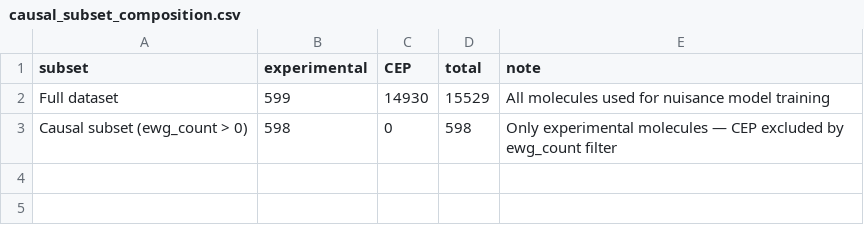
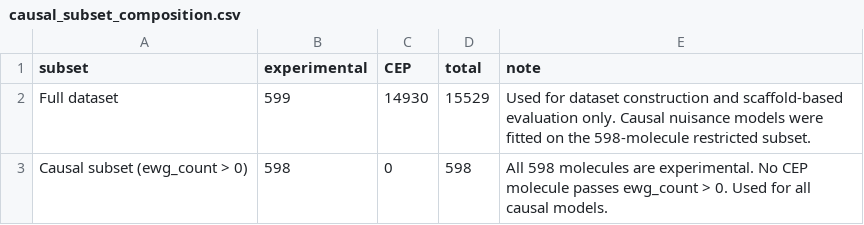
Before and after one commit to Bsamuel-tech/opv-causal-ml, a CSV file: results/tables/causal_subset_composition.csv, drawn as a sheet.

Commit message:
Fix: remove meas_num from DML, update composition table, regenerate Figure 1 bootstrap

```diff
--- a/results/tables/causal_subset_composition.csv
+++ b/results/tables/causal_subset_composition.csv
@@ -1,3 +1,3 @@
 subset,experimental,CEP,total,note
-Full dataset,599,14930,15529,All molecules used for nuisance model training
-Causal subset (ewg_count > 0),598,0,598,Only experimental molecules — CEP excluded by ewg_count filter
+Full dataset,599,14930,15529,Used for dataset construction and scaffold-based evaluation only. Causal nuisance models were fitted on the 598-molecule restricted subset.
+Causal subset (ewg_count > 0),598,0,598,All 598 molecules are experimental. No CEP molecule passes ewg_count > 0. Used for all causal models.
```
Also changed, not shown: 2 other files.
